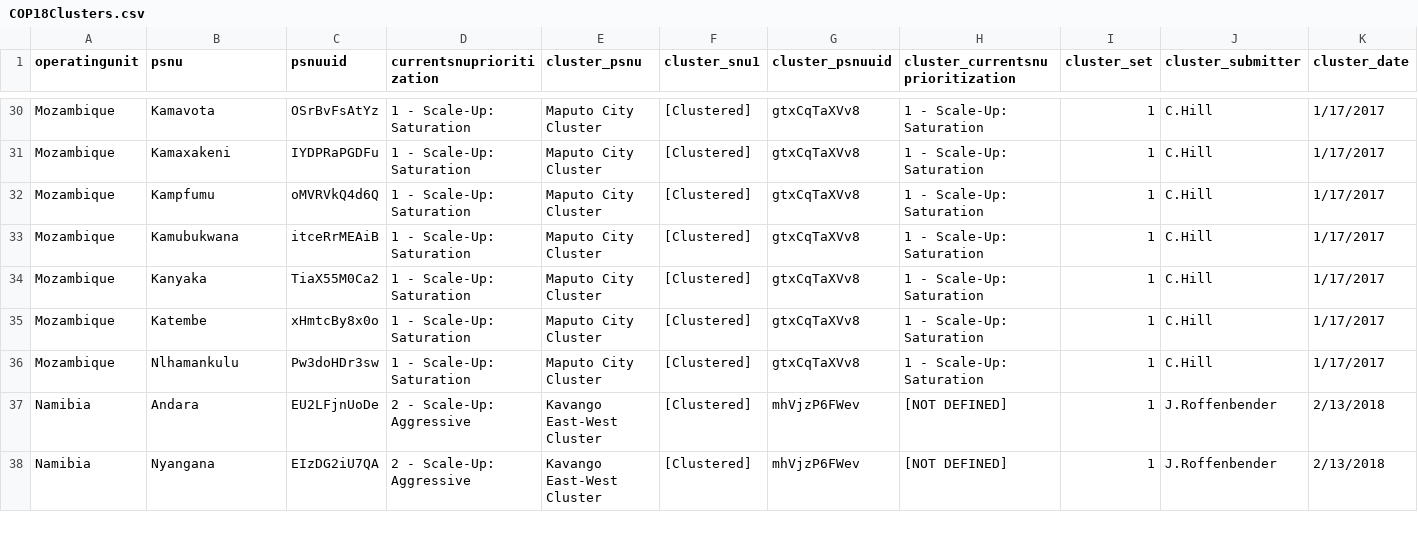
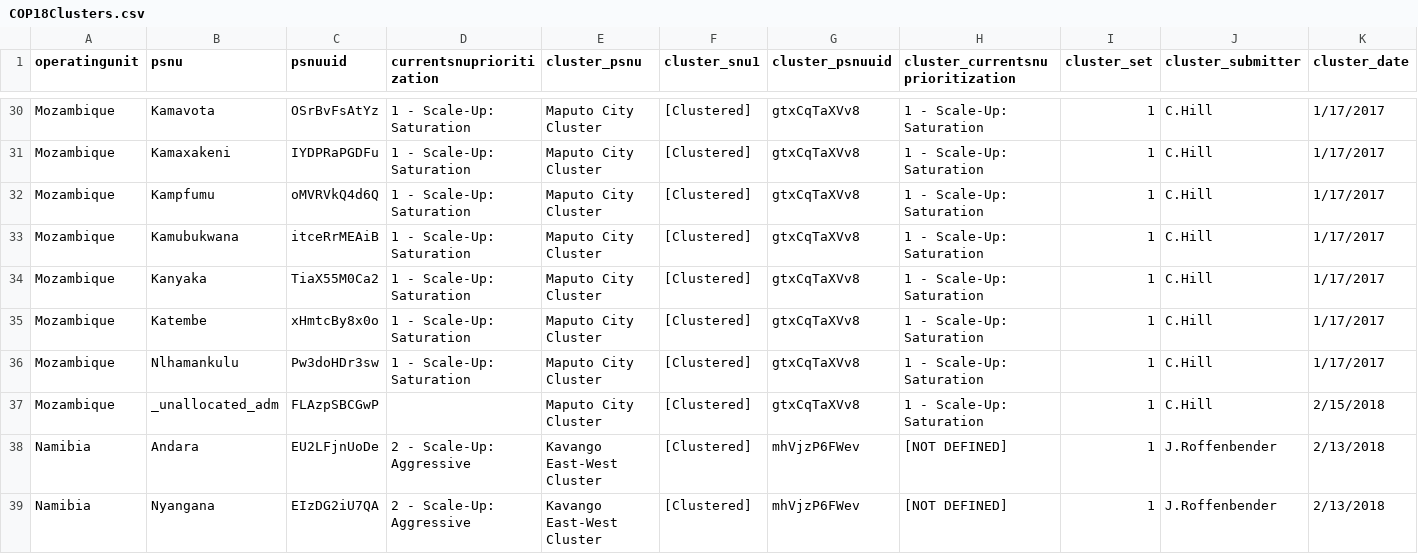
Before and after one commit to jason-p-pickering/data-pack-importer, a CSV file: data-raw/COP18Clusters.csv, drawn as a sheet; only a part is shown, gaps mark what is left out.

Commit message:
1 new cluster for Moz due to hierarchy change

```diff
--- a/data-raw/COP18Clusters.csv
+++ b/data-raw/COP18Clusters.csv
@@ -36,2 +36,3 @@ Mozambique,Katembe,xHmtcBy8x0o,1 - Scale-Up: Saturation,Maputo City Cluster,[Clu
 Mozambique,Nlhamankulu,Pw3doHDr3sw,1 - Scale-Up: Saturation,Maputo City Cluster,[Clustered],gtxCqTaXVv8,1 - Scale-Up: Saturation,1,C.Hill,1/17/2017
+Mozambique,_unallocated_adm,FLAzpSBCGwP,,Maputo City Cluster,[Clustered],gtxCqTaXVv8,1 - Scale-Up: Saturation,1,C.Hill,2/15/2018
 Namibia,Andara,EU2LFjnUoDe,2 - Scale-Up: Aggressive,Kavango East-West Cluster,[Clustered],mhVjzP6FWev,[NOT DEFINED],1,J.Roffenbender,2/13/2018
```
